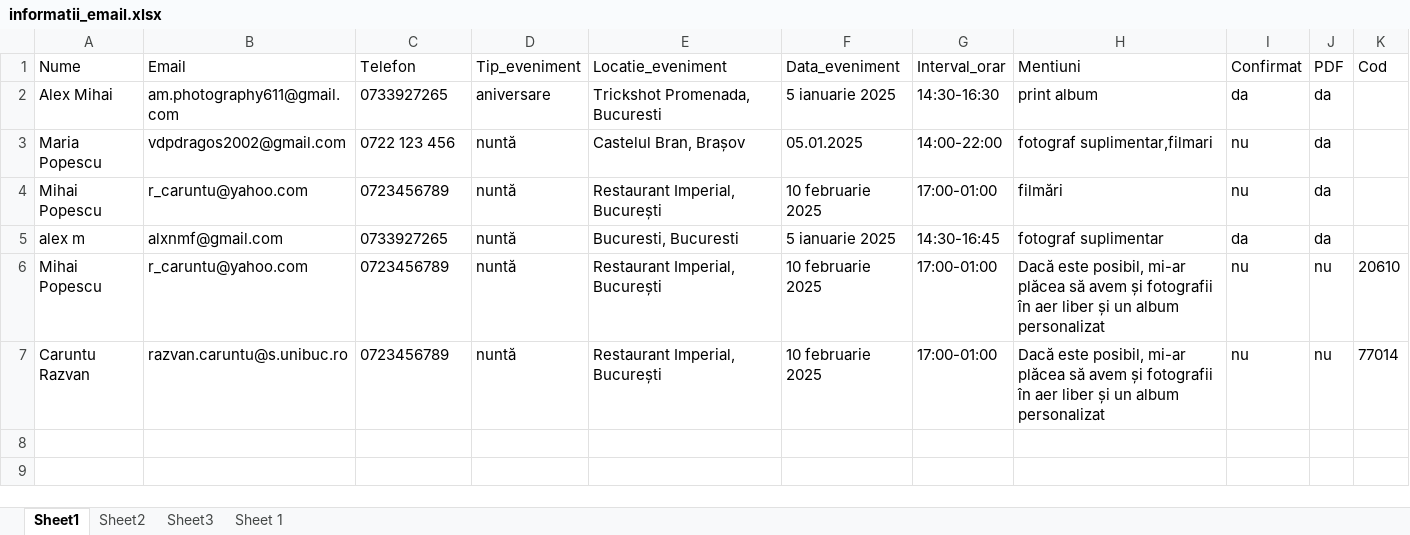
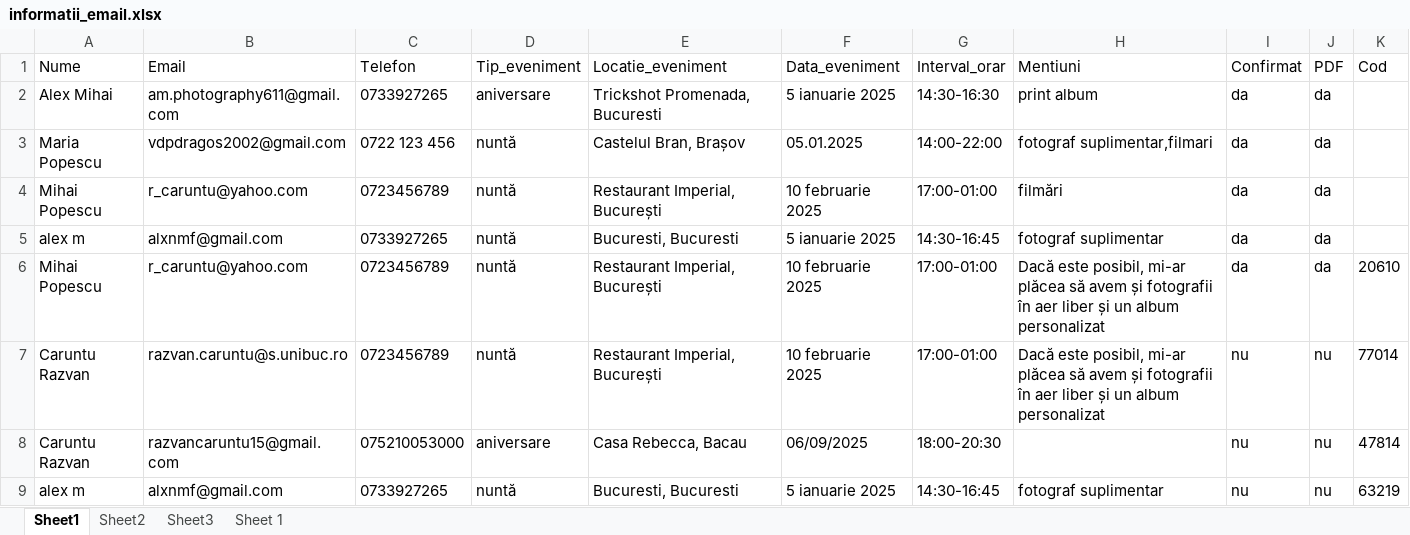
Before and after one commit to AlexMihai1126/ProiectRPA, an Excel workbook: informatii_email.xlsx, sheet Sheet1, drawn as a sheet; values as stored, in another font and other column widths than the file's, no borders; the diff names each change by its address in the sheet, - before the commit and + after, or states it on an @@ line.

```diff
--- a/informatii_email.xlsx (sheet Sheet1)
+++ b/informatii_email.xlsx (sheet Sheet1)
-I3:I4 (Confirmat): nu
+I3:I4 (Confirmat): da
-I6 (Confirmat): nu
+I6 (Confirmat): da
-J6 (PDF): nu
+J6 (PDF): da
+row 8: Caruntu Razvan | razvancaruntu15@gmail.com | 075210053000 | aniversare | Casa Rebecca, Bacau | 06/09/2025 | 18:00-20:30 |  | nu | nu | 47814
+row 9: alex m | alxnmf@gmail.com | 0733927265 | nuntă | Bucuresti, Bucuresti | 5 ianuarie 2025 | 14:30-16:45 | fotograf suplimentar | nu | nu | 63219
```
Also changed, not shown: 2 other files.
